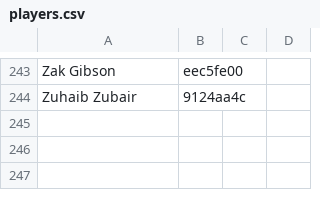
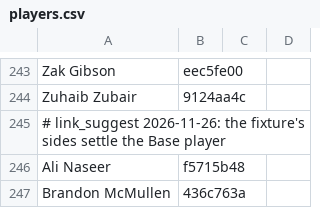
Before and after one commit to dheerajgoel17/cricket-data, a CSV file: value_bets/mappings/players.csv, drawn as a sheet; only a part is shown, gaps mark what is left out.

```diff
--- a/value_bets/mappings/players.csv
+++ b/value_bets/mappings/players.csv
@@ -244 +244,4 @@ Zak Gibson,eec5fe00
 Zuhaib Zubair,9124aa4c
+# link_suggest 2026-11-26: the fixture's sides settle the Base player
+Ali Naseer,f5715b48
+Brandon McMullen,436c763a
```
Also changed, not shown: data/mappings/player_identity.csv.
